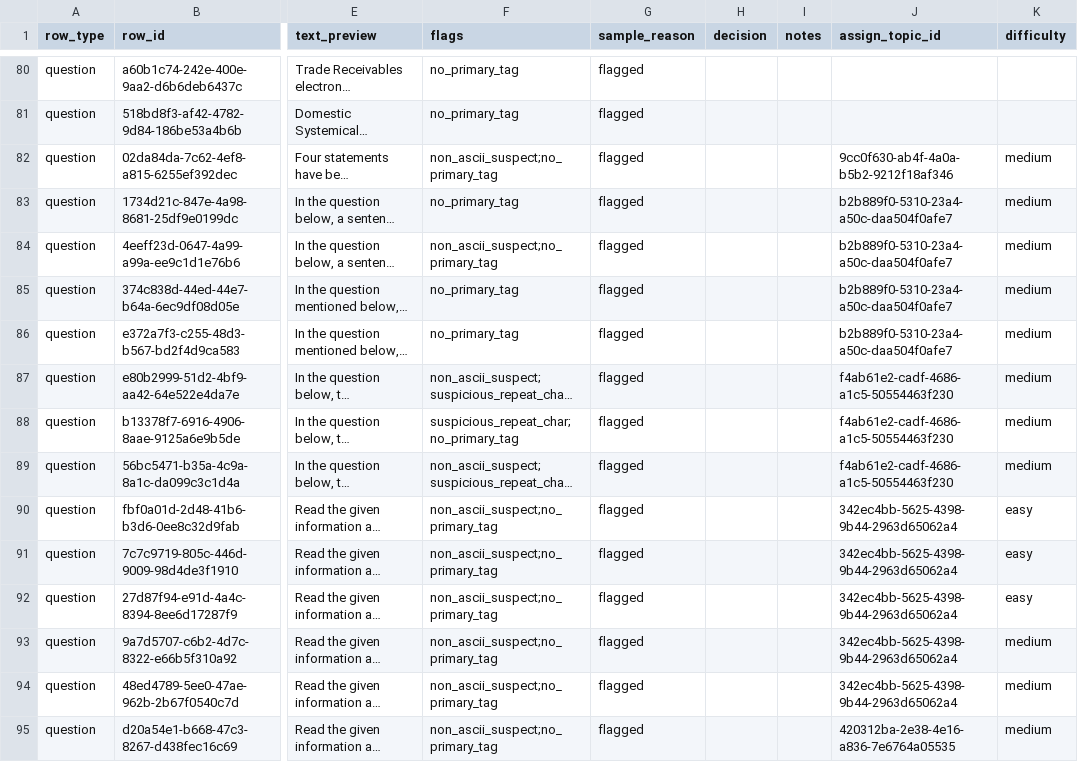
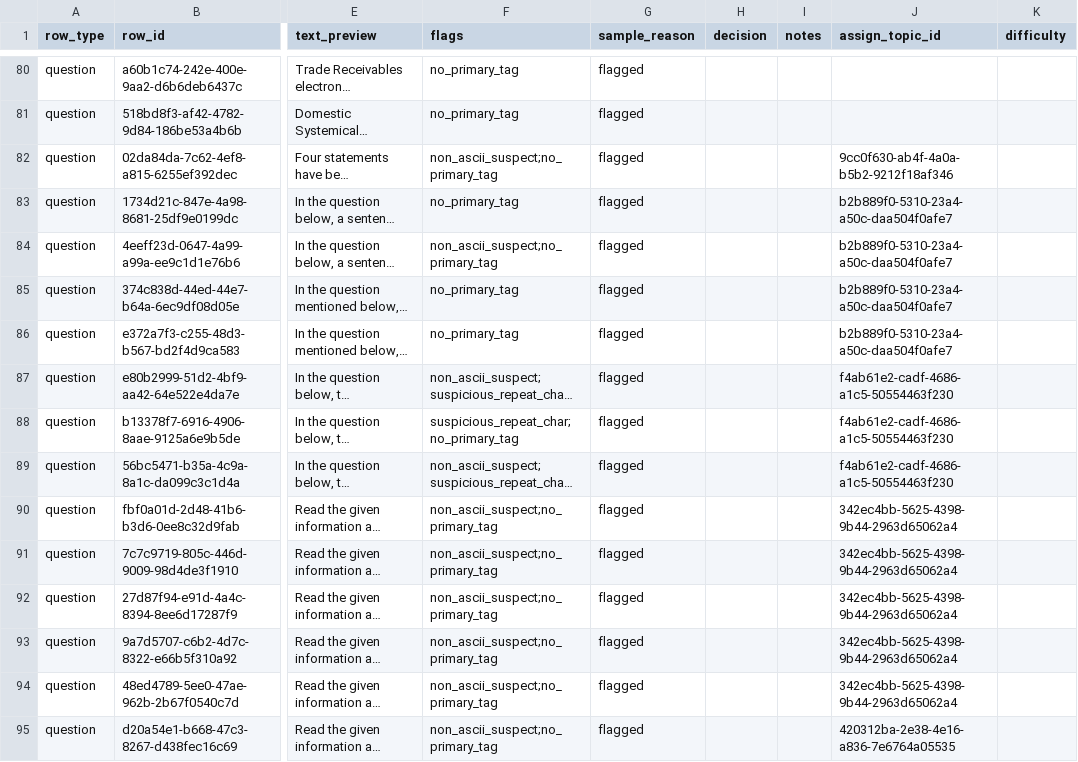
Before and after one commit to johnefficacy-crypto/ccp-mainbuild-v1, a CSV file: workbench/rbi-2023-worksheet.csv, drawn as a sheet; only a part is shown, gaps mark what is left out; long unchanged cells end in …; the diff covers the shown part only; the diff names each change by its address in the sheet, - before the commit and + after, or states it on an @@ line.

Commit message:
RBI 2023 tags applied; IFSCA/PFRDA difficulty applied; stimuli+options exports

```diff
--- a/workbench/rbi-2023-worksheet.csv
+++ b/workbench/rbi-2023-worksheet.csv
-K82:K89 (difficulty): medium
+K82:K89 (difficulty): (empty)
-K90:K92 (difficulty): easy
+K90:K92 (difficulty): (empty)
-K93:K95 (difficulty): medium
+K93:K95 (difficulty): (empty)
```
Also changed, not shown: 95 edited cells elsewhere in this file, 6 other files.
